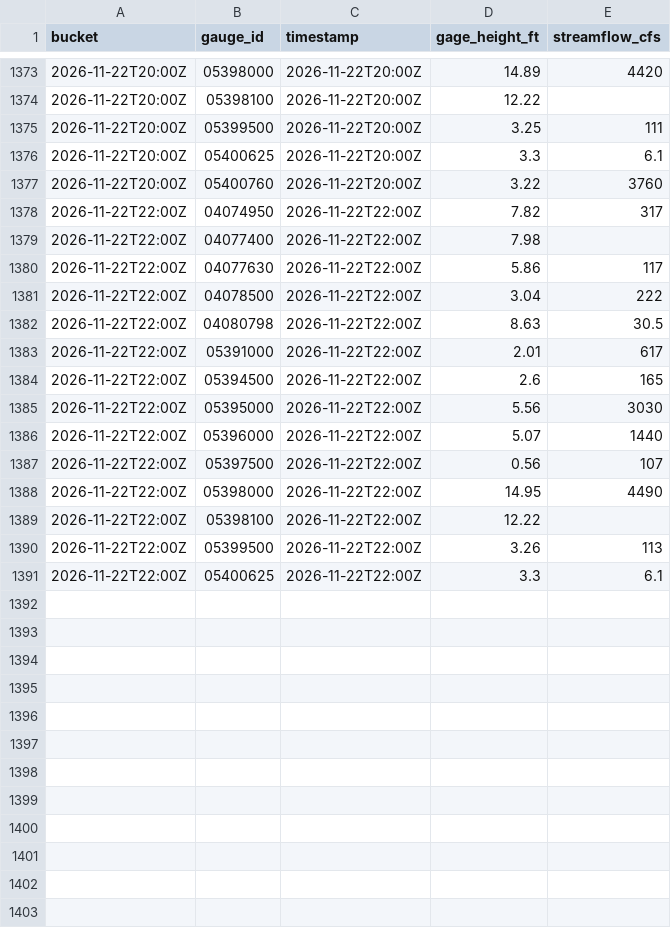
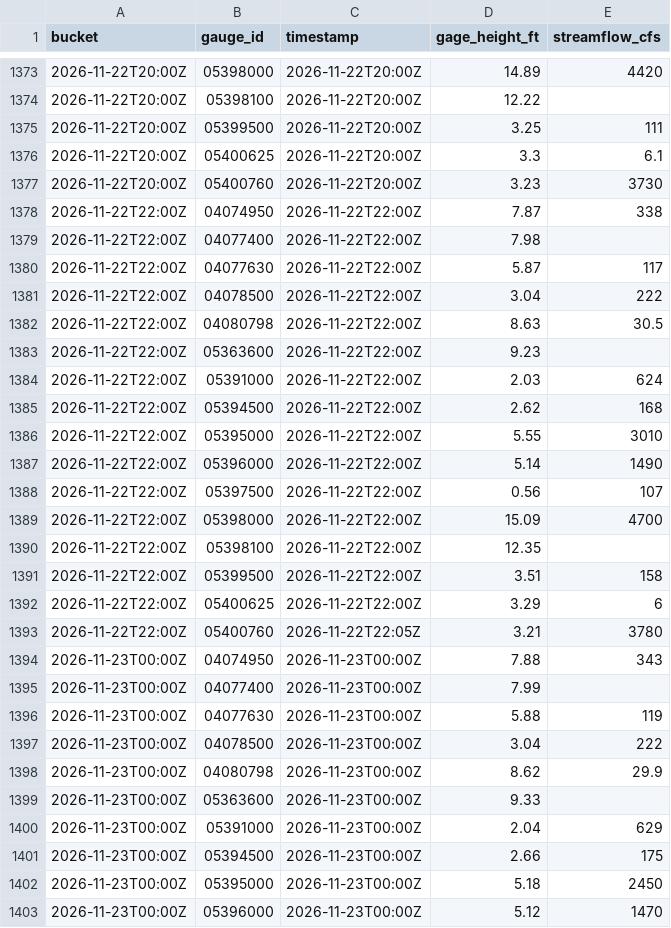
Before and after one commit to RowanFlynnPilot/wpr-river-conditions, a CSV file: readings/2026-11.csv, drawn as a sheet; only a part is shown, gaps mark what is left out; the diff covers the shown part only.

```diff
--- a/readings/2026-11.csv
+++ b/readings/2026-11.csv
@@ -1376,16 +1376,28 @@ bucket,gauge_id,timestamp,gage_height_ft,streamflow_cfs
 2026-11-22T20:00Z,05400625,2026-11-22T20:00Z,3.3,6.1
-2026-11-22T20:00Z,05400760,2026-11-22T20:00Z,3.22,3760
-2026-11-22T22:00Z,04074950,2026-11-22T22:00Z,7.82,317
+2026-11-22T20:00Z,05400760,2026-11-22T20:00Z,3.23,3730
+2026-11-22T22:00Z,04074950,2026-11-22T22:00Z,7.87,338
 2026-11-22T22:00Z,04077400,2026-11-22T22:00Z,7.98,
-2026-11-22T22:00Z,04077630,2026-11-22T22:00Z,5.86,117
+2026-11-22T22:00Z,04077630,2026-11-22T22:00Z,5.87,117
 2026-11-22T22:00Z,04078500,2026-11-22T22:00Z,3.04,222
 2026-11-22T22:00Z,04080798,2026-11-22T22:00Z,8.63,30.5
-2026-11-22T22:00Z,05391000,2026-11-22T22:00Z,2.01,617
-2026-11-22T22:00Z,05394500,2026-11-22T22:00Z,2.6,165
-2026-11-22T22:00Z,05395000,2026-11-22T22:00Z,5.56,3030
-2026-11-22T22:00Z,05396000,2026-11-22T22:00Z,5.07,1440
+2026-11-22T22:00Z,05363600,2026-11-22T22:00Z,9.23,
+2026-11-22T22:00Z,05391000,2026-11-22T22:00Z,2.03,624
+2026-11-22T22:00Z,05394500,2026-11-22T22:00Z,2.62,168
+2026-11-22T22:00Z,05395000,2026-11-22T22:00Z,5.55,3010
+2026-11-22T22:00Z,05396000,2026-11-22T22:00Z,5.14,1490
 2026-11-22T22:00Z,05397500,2026-11-22T22:00Z,0.56,107
-2026-11-22T22:00Z,05398000,2026-11-22T22:00Z,14.95,4490
-2026-11-22T22:00Z,05398100,2026-11-22T22:00Z,12.22,
-2026-11-22T22:00Z,05399500,2026-11-22T22:00Z,3.26,113
-2026-11-22T22:00Z,05400625,2026-11-22T22:00Z,3.3,6.1
+2026-11-22T22:00Z,05398000,2026-11-22T22:00Z,15.09,4700
+2026-11-22T22:00Z,05398100,2026-11-22T22:00Z,12.35,
+2026-11-22T22:00Z,05399500,2026-11-22T22:00Z,3.51,158
+2026-11-22T22:00Z,05400625,2026-11-22T22:00Z,3.29,6
+2026-11-22T22:00Z,05400760,2026-11-22T22:05Z,3.21,3780
+2026-11-23T00:00Z,04074950,2026-11-23T00:00Z,7.88,343
+2026-11-23T00:00Z,04077400,2026-11-23T00:00Z,7.99,
+2026-11-23T00:00Z,04077630,2026-11-23T00:00Z,5.88,119
+2026-11-23T00:00Z,04078500,2026-11-23T00:00Z,3.04,222
+2026-11-23T00:00Z,04080798,2026-11-23T00:00Z,8.62,29.9
+2026-11-23T00:00Z,05363600,2026-11-23T00:00Z,9.33,
+2026-11-23T00:00Z,05391000,2026-11-23T00:00Z,2.04,629
+2026-11-23T00:00Z,05394500,2026-11-23T00:00Z,2.66,175
+2026-11-23T00:00Z,05395000,2026-11-23T00:00Z,5.18,2450
+2026-11-23T00:00Z,05396000,2026-11-23T00:00Z,5.12,1470
```
Also changed, not shown: 22 added rows and 17 edited cells elsewhere in this file, forecasts/2026-11.csv, 2 other files.
